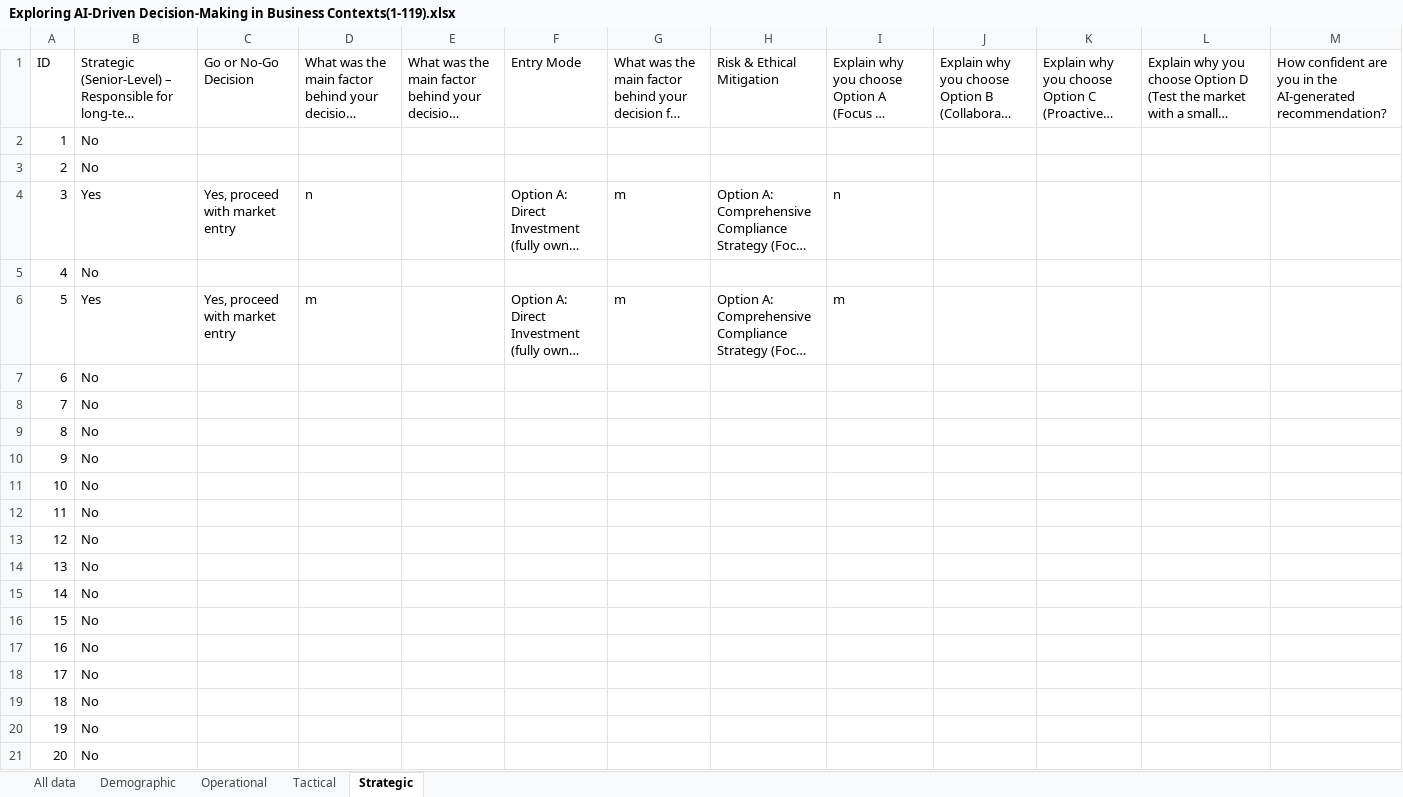
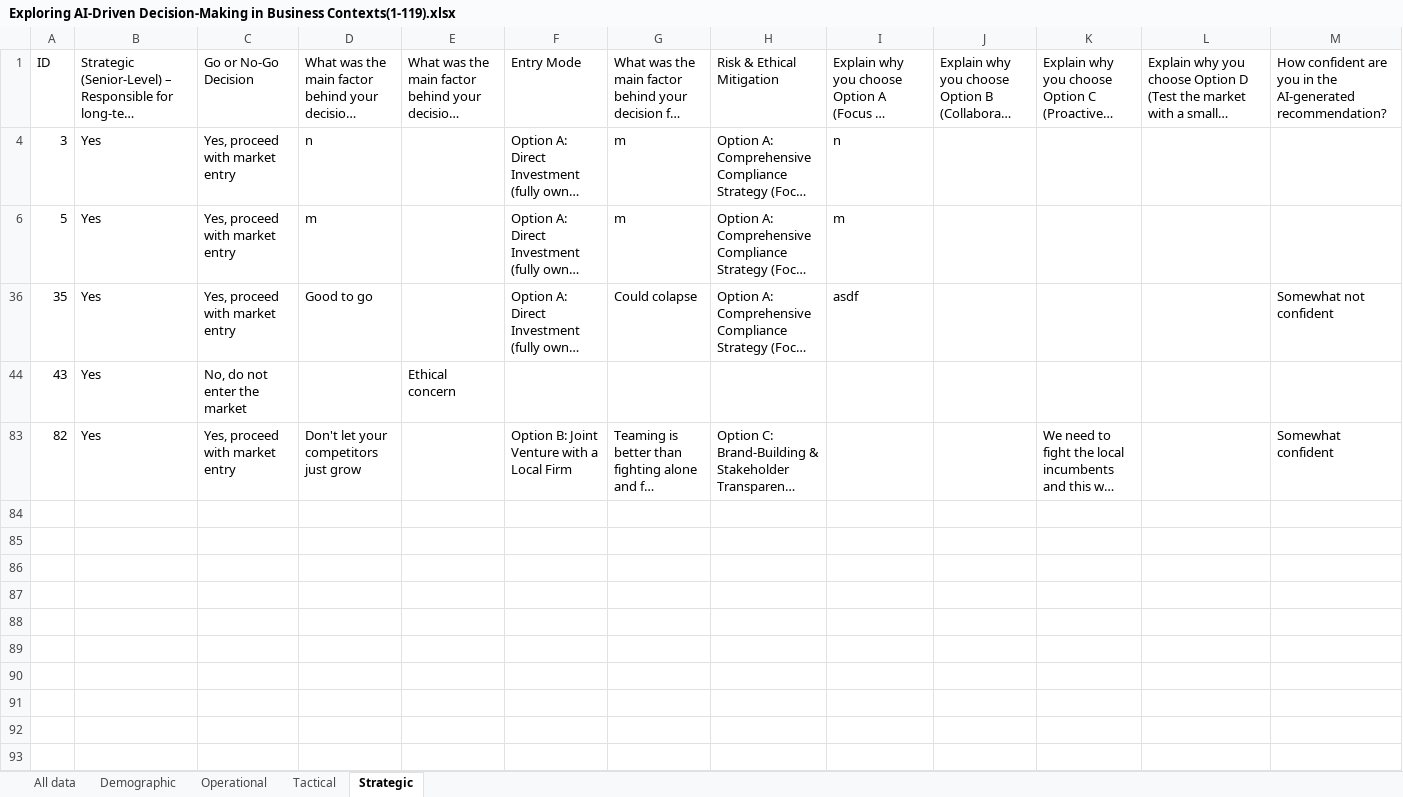
Before and after one commit to msousa202/Master-Theses, an Excel workbook: data/Exploring AI-Driven Decision-Making in Business Contexts(1-119).xlsx, sheet Strategic, drawn as a sheet; only a part is shown; the shorter side is filled out with more unchanged rows; long unchanged cells end in …; values as stored, in another font and other column widths than the file's, no borders; rows hold the shown columns only; the diff covers the shown part only; the diff names each change by its address in the sheet, - before the commit and + after, or states it on an @@ line.

```diff
--- a/data/Exploring AI-Driven Decision-Making in Business Contexts(1-119).xlsx (sheet Strategic)
+++ b/data/Exploring AI-Driven Decision-Making in Business Contexts(1-119).xlsx (sheet Strategic)
@@ row 2 hidden: 1 | No @@
@@ row 3 hidden: 2 | No @@
@@ row 5 hidden: 4 | No @@
@@ row 7 hidden: 6 | No @@
@@ row 8 hidden: 7 | No @@
@@ row 9 hidden: 8 | No @@
@@ row 10 hidden: 9 | No @@
@@ row 11 hidden: 10 | No @@
@@ row 12 hidden: 11 | No @@
@@ row 13 hidden: 12 | No @@
@@ row 14 hidden: 13 | No @@
@@ row 15 hidden: 14 | No @@
@@ row 16 hidden: 15 | No @@
@@ row 17 hidden: 16 | No @@
@@ row 18 hidden: 17 | No @@
@@ row 19 hidden: 18 | No @@
@@ row 20 hidden: 19 | No @@
@@ row 21 hidden: 20 | No @@
```
Also changed, not shown: 96 hidden or unhidden rows elsewhere in this sheet, sheet Operational, sheet All data, sheet Tactical, data/Operational.xlsx, data/Tactical.xlsx, 24 other files.
